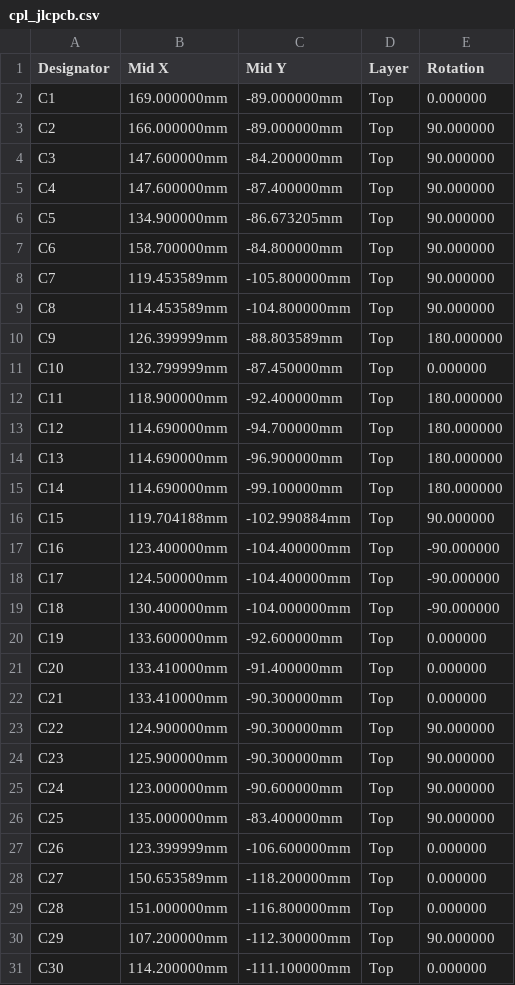
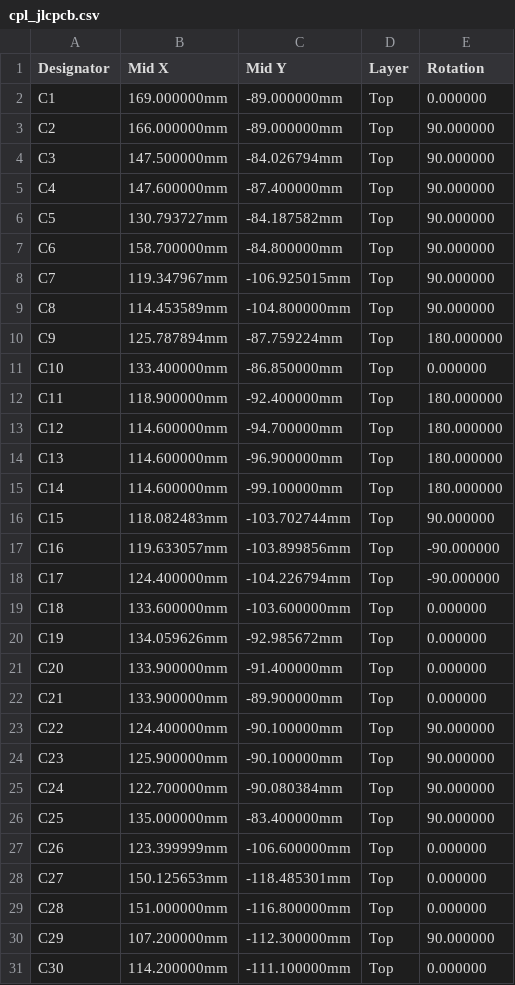
Before and after one commit to Novin3dp/7inch-hdmi-screen, a CSV file: hardware/fab/cpl_jlcpcb.csv, drawn as a sheet; only a part is shown; the diff covers the shown part only.

```diff
--- a/hardware/fab/cpl_jlcpcb.csv
+++ b/hardware/fab/cpl_jlcpcb.csv
@@ -3,27 +3,27 @@ C1,169.000000mm,-89.000000mm,Top,0.000000
 C2,166.000000mm,-89.000000mm,Top,90.000000
-C3,147.600000mm,-84.200000mm,Top,90.000000
+C3,147.500000mm,-84.026794mm,Top,90.000000
 C4,147.600000mm,-87.400000mm,Top,90.000000
-C5,134.900000mm,-86.673205mm,Top,90.000000
+C5,130.793727mm,-84.187582mm,Top,90.000000
 C6,158.700000mm,-84.800000mm,Top,90.000000
-C7,119.453589mm,-105.800000mm,Top,90.000000
+C7,119.347967mm,-106.925015mm,Top,90.000000
 C8,114.453589mm,-104.800000mm,Top,90.000000
-C9,126.399999mm,-88.803589mm,Top,180.000000
-C10,132.799999mm,-87.450000mm,Top,0.000000
+C9,125.787894mm,-87.759224mm,Top,180.000000
+C10,133.400000mm,-86.850000mm,Top,0.000000
 C11,118.900000mm,-92.400000mm,Top,180.000000
-C12,114.690000mm,-94.700000mm,Top,180.000000
-C13,114.690000mm,-96.900000mm,Top,180.000000
-C14,114.690000mm,-99.100000mm,Top,180.000000
-C15,119.704188mm,-102.990884mm,Top,90.000000
-C16,123.400000mm,-104.400000mm,Top,-90.000000
-C17,124.500000mm,-104.400000mm,Top,-90.000000
-C18,130.400000mm,-104.000000mm,Top,-90.000000
-C19,133.600000mm,-92.600000mm,Top,0.000000
-C20,133.410000mm,-91.400000mm,Top,0.000000
-C21,133.410000mm,-90.300000mm,Top,0.000000
-C22,124.900000mm,-90.300000mm,Top,90.000000
-C23,125.900000mm,-90.300000mm,Top,90.000000
-C24,123.000000mm,-90.600000mm,Top,90.000000
+C12,114.600000mm,-94.700000mm,Top,180.000000
+C13,114.600000mm,-96.900000mm,Top,180.000000
+C14,114.600000mm,-99.100000mm,Top,180.000000
+C15,118.082483mm,-103.702744mm,Top,90.000000
+C16,119.633057mm,-103.899856mm,Top,-90.000000
+C17,124.400000mm,-104.226794mm,Top,-90.000000
+C18,133.600000mm,-103.600000mm,Top,0.000000
+C19,134.059626mm,-92.985672mm,Top,0.000000
+C20,133.900000mm,-91.400000mm,Top,0.000000
+C21,133.900000mm,-89.900000mm,Top,0.000000
+C22,124.400000mm,-90.100000mm,Top,90.000000
+C23,125.900000mm,-90.100000mm,Top,90.000000
+C24,122.700000mm,-90.080384mm,Top,90.000000
 C25,135.000000mm,-83.400000mm,Top,90.000000
 C26,123.399999mm,-106.600000mm,Top,0.000000
-C27,150.653589mm,-118.200000mm,Top,0.000000
+C27,150.125653mm,-118.485301mm,Top,0.000000
 C28,151.000000mm,-116.800000mm,Top,0.000000
```
Also changed, not shown: 68 edited cells elsewhere in this file, hardware/fab/bom_jlcpcb.csv, 14 other files.
